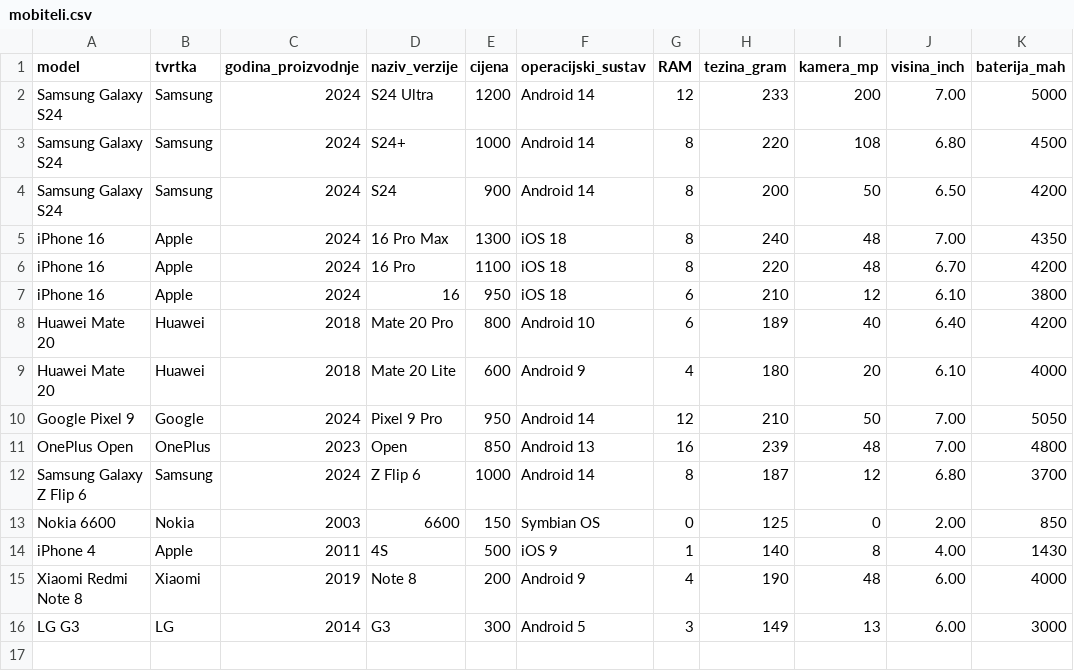
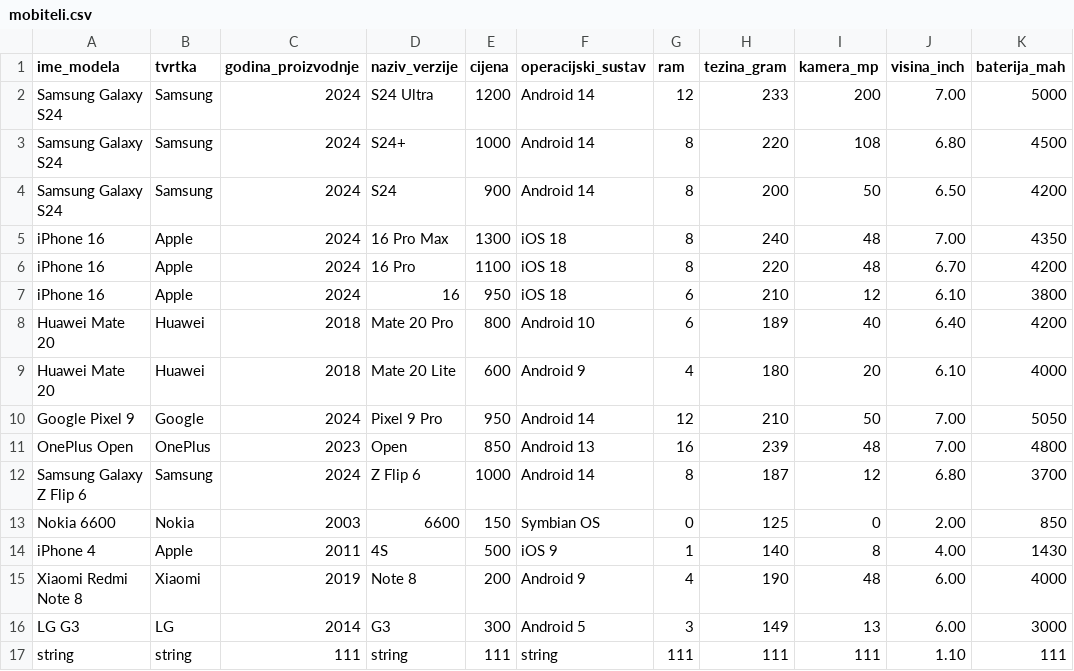
Before and after one commit to MRatk/OTVRAC, a CSV file: mobiteli.csv, drawn as a sheet.

```diff
--- a/mobiteli.csv
+++ b/mobiteli.csv
@@ -1,2 +1,2 @@
-model,tvrtka,godina_proizvodnje,naziv_verzije,cijena,operacijski_sustav,RAM,tezina_gram,kamera_mp,visina_inch,baterija_mah
+ime_modela,tvrtka,godina_proizvodnje,naziv_verzije,cijena,operacijski_sustav,ram,tezina_gram,kamera_mp,visina_inch,baterija_mah
 Samsung Galaxy S24,Samsung,2024,S24 Ultra,1200,Android 14,12,233,200,7.00,5000
@@ -16 +16,2 @@ Xiaomi Redmi Note 8,Xiaomi,2019,Note 8,200,Android 9,4,190,48,6.00,4000
 LG G3,LG,2014,G3,300,Android 5,3,149,13,6.00,3000
+string,string,111,string,111,string,111,111,111,1.10,111
```
Also changed, not shown: 12 other files.
